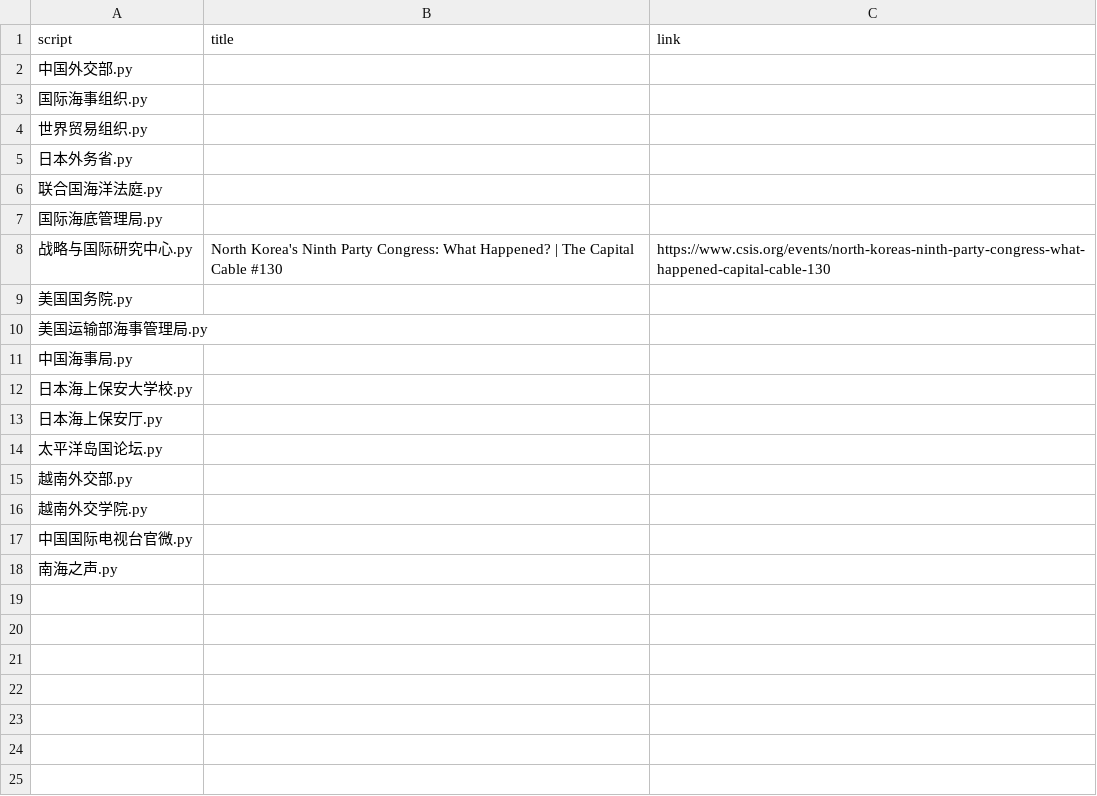
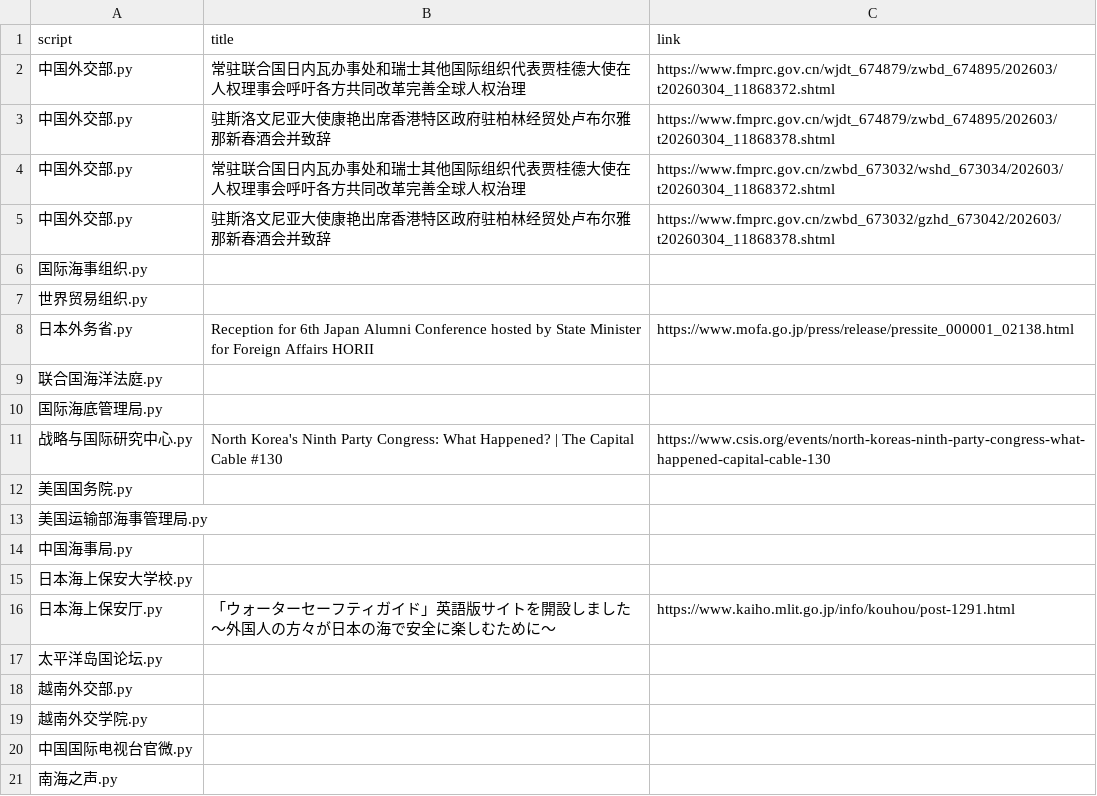
Before and after one commit to KACSH9/---, a CSV file: results_2026-03-04.csv, drawn as a sheet.

```diff
--- a/results_2026-03-04.csv
+++ b/results_2026-03-04.csv
@@ -1,6 +1,9 @@
 script,title,link
-中国外交部.py,,
+中国外交部.py,常驻联合国日内瓦办事处和瑞士其他国际组织代表贾桂德大使在人权理事会呼吁各方共同改革完善全球人权治理,https://www.fmprc.gov.cn/wjdt_674879/zwbd_674895/202603/t20260304_11868372.shtml
+中国外交部.py,驻斯洛文尼亚大使康艳出席香港特区政府驻柏林经贸处卢布尔雅那新春酒会并致辞,https://www.fmprc.gov.cn/wjdt_674879/zwbd_674895/202603/t20260304_11868378.shtml
+中国外交部.py,常驻联合国日内瓦办事处和瑞士其他国际组织代表贾桂德大使在人权理事会呼吁各方共同改革完善全球人权治理,https://www.fmprc.gov.cn/zwbd_673032/wshd_673034/202603/t20260304_11868372.shtml
+中国外交部.py,驻斯洛文尼亚大使康艳出席香港特区政府驻柏林经贸处卢布尔雅那新春酒会并致辞,https://www.fmprc.gov.cn/zwbd_673032/gzhd_673042/202603/t20260304_11868378.shtml
 国际海事组织.py,,
 世界贸易组织.py,,
-日本外务省.py,,
+日本外务省.py,Reception for 6th Japan Alumni Conference hosted by State Minister for Foreign Affairs HORII,https://www.mofa.go.jp/press/release/pressite_000001_02138.html
 联合国海洋法庭.py,,
@@ -12,3 +15,3 @@ script,title,link
 日本海上保安大学校.py,,
-日本海上保安厅.py,,
+日本海上保安厅.py,「ウォーターセーフティガイド」英語版サイトを開設しました ～外国人の方々が日本の海で安全に楽しむために～,https://www.kaiho.mlit.go.jp/info/kouhou/post-1291.html
 太平洋岛国论坛.py,,
```
